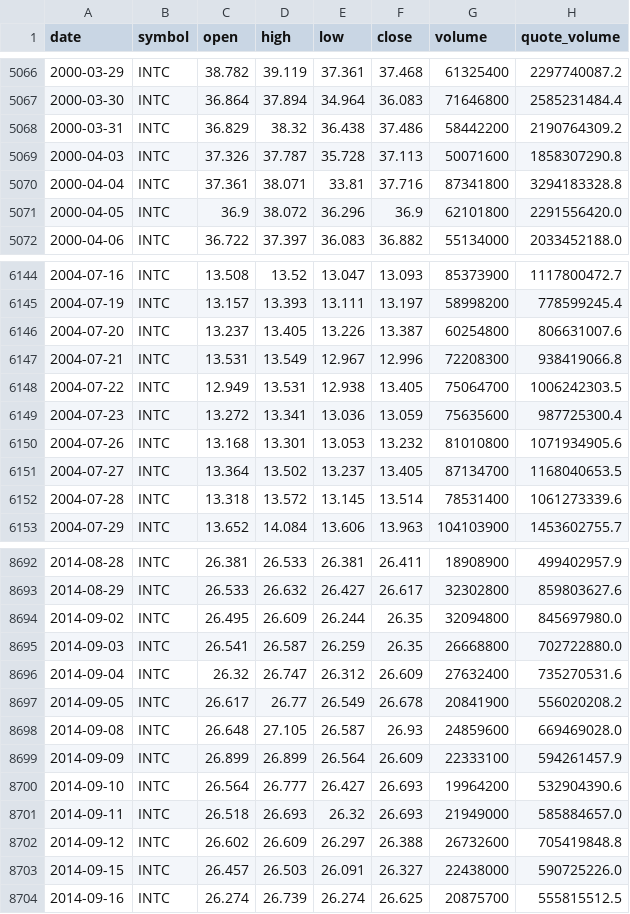
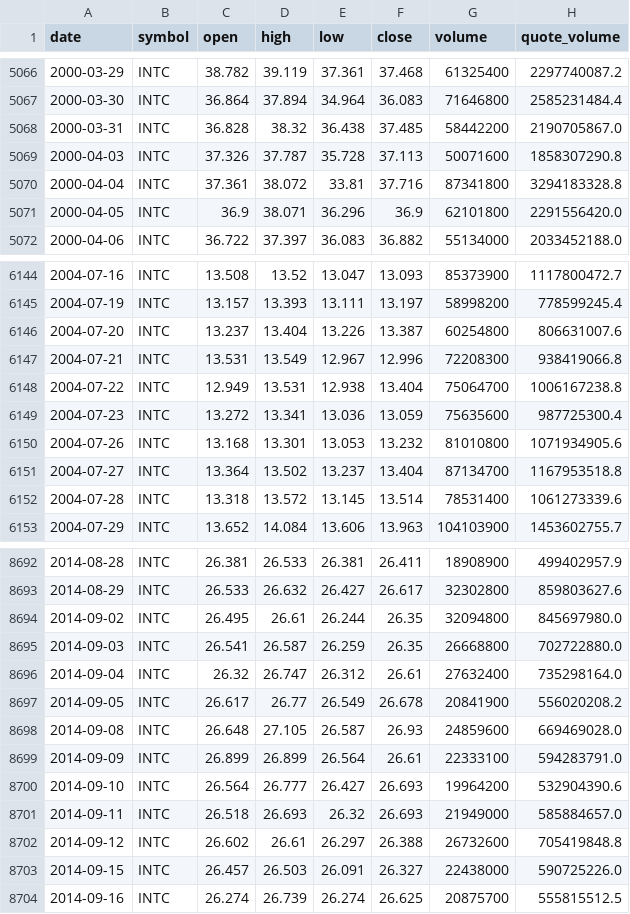
Before and after one commit to bsachart/finance-metrics-fetch, a CSV file: data/market/INTC.csv, drawn as a sheet; only a part is shown, gaps mark what is left out; the diff covers the shown part only.

```diff
--- a/data/market/INTC.csv
+++ b/data/market/INTC.csv
@@ -5067,6 +5067,6 @@ date,symbol,open,high,low,close,volume,quote_volume
 2000-03-30,INTC,36.864,37.894,34.964,36.083,71646800,2585231484.4
-2000-03-31,INTC,36.829,38.32,36.438,37.486,58442200,2190764309.2
+2000-03-31,INTC,36.828,38.32,36.438,37.485,58442200,2190705867.0
 2000-04-03,INTC,37.326,37.787,35.728,37.113,50071600,1858307290.8
-2000-04-04,INTC,37.361,38.071,33.81,37.716,87341800,3294183328.8
-2000-04-05,INTC,36.9,38.072,36.296,36.9,62101800,2291556420.0
+2000-04-04,INTC,37.361,38.072,33.81,37.716,87341800,3294183328.8
+2000-04-05,INTC,36.9,38.071,36.296,36.9,62101800,2291556420.0
 2000-04-06,INTC,36.722,37.397,36.083,36.882,55134000,2033452188.0
@@ -6145,8 +6145,8 @@ date,symbol,open,high,low,close,volume,quote_volume
 2004-07-19,INTC,13.157,13.393,13.111,13.197,58998200,778599245.4
-2004-07-20,INTC,13.237,13.405,13.226,13.387,60254800,806631007.6
+2004-07-20,INTC,13.237,13.404,13.226,13.387,60254800,806631007.6
 2004-07-21,INTC,13.531,13.549,12.967,12.996,72208300,938419066.8
-2004-07-22,INTC,12.949,13.531,12.938,13.405,75064700,1006242303.5
+2004-07-22,INTC,12.949,13.531,12.938,13.404,75064700,1006167238.8
 2004-07-23,INTC,13.272,13.341,13.036,13.059,75635600,987725300.4
 2004-07-26,INTC,13.168,13.301,13.053,13.232,81010800,1071934905.6
-2004-07-27,INTC,13.364,13.502,13.237,13.405,87134700,1168040653.5
+2004-07-27,INTC,13.364,13.502,13.237,13.404,87134700,1167953518.8
 2004-07-28,INTC,13.318,13.572,13.145,13.514,78531400,1061273339.6
@@ -8693,11 +8693,11 @@ date,symbol,open,high,low,close,volume,quote_volume
 2014-08-29,INTC,26.533,26.632,26.427,26.617,32302800,859803627.6
-2014-09-02,INTC,26.495,26.609,26.244,26.35,32094800,845697980.0
+2014-09-02,INTC,26.495,26.61,26.244,26.35,32094800,845697980.0
 2014-09-03,INTC,26.541,26.587,26.259,26.35,26668800,702722880.0
-2014-09-04,INTC,26.32,26.747,26.312,26.609,27632400,735270531.6
+2014-09-04,INTC,26.32,26.747,26.312,26.61,27632400,735298164.0
 2014-09-05,INTC,26.617,26.77,26.549,26.678,20841900,556020208.2
 2014-09-08,INTC,26.648,27.105,26.587,26.93,24859600,669469028.0
-2014-09-09,INTC,26.899,26.899,26.564,26.609,22333100,594261457.9
+2014-09-09,INTC,26.899,26.899,26.564,26.61,22333100,594283791.0
 2014-09-10,INTC,26.564,26.777,26.427,26.693,19964200,532904390.6
 2014-09-11,INTC,26.518,26.693,26.32,26.693,21949000,585884657.0
-2014-09-12,INTC,26.602,26.609,26.297,26.388,26732600,705419848.8
+2014-09-12,INTC,26.602,26.61,26.297,26.388,26732600,705419848.8
 2014-09-15,INTC,26.457,26.503,26.091,26.327,22438000,590725226.0
```
Also changed, not shown: 136 edited cells elsewhere in this file, data/market/MSFT.csv, data/market/QQQ.csv, 8 other files.
